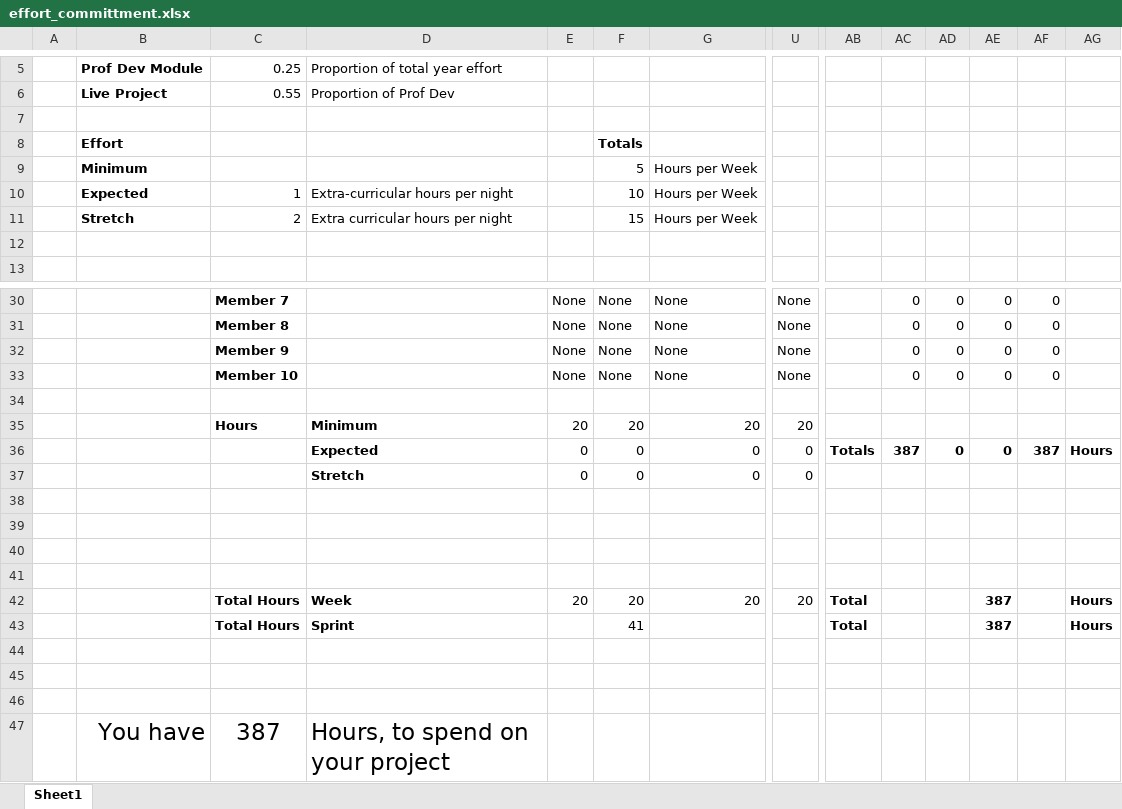
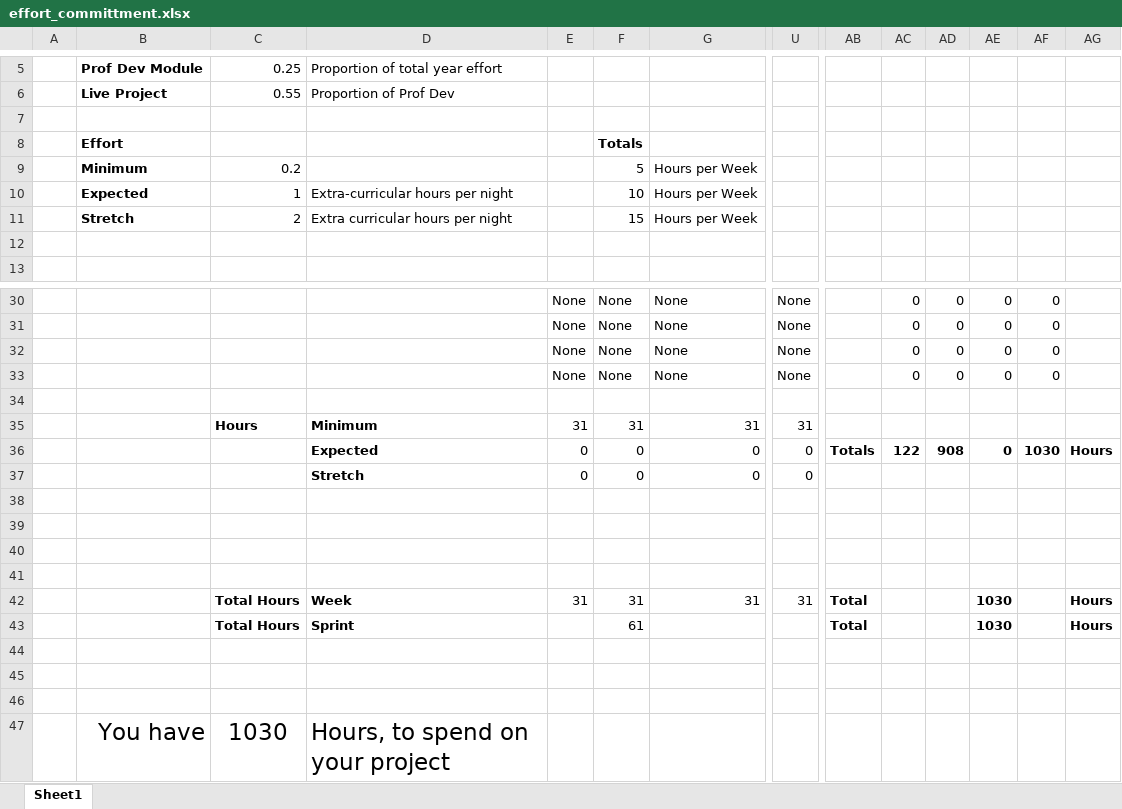
Before and after one commit to ShowYouCareMMU/ShowYouCare, an Excel workbook: docs/budget/effort_committment.xlsx, sheet Sheet1, drawn as a sheet; only a part is shown, gaps mark what is left out; values as stored, in another font and other column widths than the file's, no borders; charts and pictures and conditional formats not drawn; removed rows and columns are numbered as before the commit, all else as after; rows hold the shown columns only; the diff covers the shown part only; the diff names each change by its address in the sheet, - before the commit and + after, or states it on an @@ line.

Commit message:
Updated Effort Budget

```diff
--- a/docs/budget/effort_committment.xlsx (sheet Sheet1)
+++ b/docs/budget/effort_committment.xlsx (sheet Sheet1)
-C9: (empty)
+C9: 0.2
-C30: Member 7
+C30: (empty)
-C31: Member 8
+C31: (empty)
-C32: Member 9
+C32: (empty)
-C33: Member 10
+C33: (empty)
-row 35:  |  | Hours | Minimum | 20 | 20 | 20 | 20
-C35: (empty)
+C35: Hours
-D35: Expected
+D35: Minimum
-E35: 0
+E35: 31
-F35: 0
+F35: 31
-G35: 0
+G35: 31
-U35: 0
+U35: 31
-AB35: Totals
+AB35: (empty)
-AC35: 387
+AC35: (empty)
-AD35: 0
+AD35: (empty)
-AE35: 0
+AE35: (empty)
-AF35: 387
+AF35: (empty)
-AG35: Hours
+AG35: (empty)
+row 36:  |  |  | Expected | 0 | 0 | 0 | 0 | Totals | 122 | 908 | 0 | 1030 | Hours
-row 42:  |  | Total Hours | Week | 20 | 20 | 20 | 20 | Total |  |  | 387 |  | Hours
-row 43:  |  | Total Hours | Sprint |  | 41 |  |  | Total |  |  | 387 |  | Hours
+row 42:  |  | Total Hours | Week | 31 | 31 | 31 | 31 | Total |  |  | 1030 |  | Hours
+row 43:  |  | Total Hours | Sprint |  | 61 |  |  | Total |  |  | 1030 |  | Hours
-C47: 387
+C47: 1030
```
Also changed, not shown: 6 added rows, 6 removed rows, 28 edited cells and cell formats elsewhere in this sheet, formulas that keep their value, charts or pictures, 2 other files.
